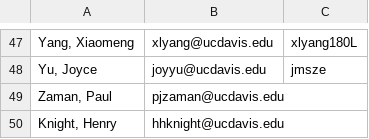
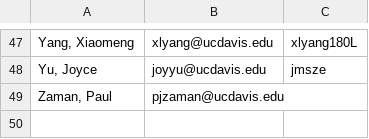
Before and after one commit to UCDBIS180L/gh-usernames, a CSV file: 2016_roster.csv, drawn as a sheet; only a part is shown, gaps mark what is left out; the diff names each change by its address in the sheet, - before the commit and + after, or states it on an @@ line.

Commit message:
removed previous mistakes

```diff
--- a/2016_roster.csv
+++ b/2016_roster.csv
-row 50: Knight, Henry | hhknight@ucdavis.edu
```
